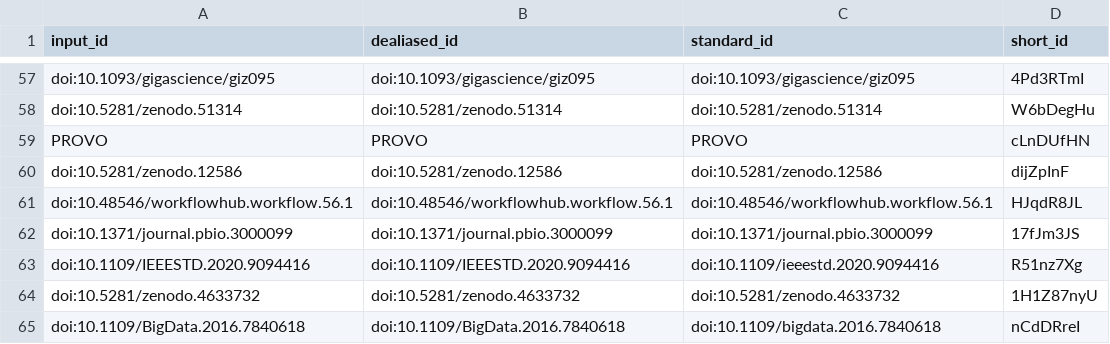
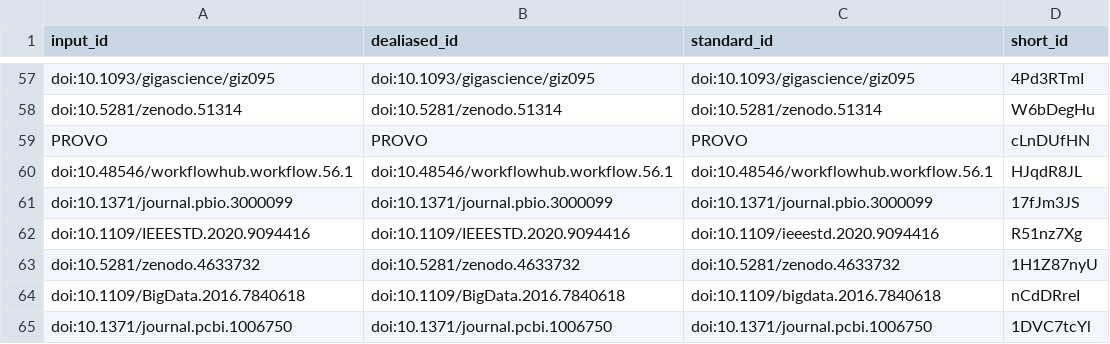
Before and after one commit to stain/ro-crate-paper, a TSV file: citations.tsv, drawn as a sheet; only a part is shown, gaps mark what is left out; the shorter side is filled out with more unchanged rows.

```diff
--- a/citations.tsv
+++ b/citations.tsv
@@ -59,3 +59,2 @@ doi:10.5281/zenodo.51314	doi:10.5281/zenodo.51314	doi:10.5281/zenodo.51314	W6bDe
 PROVO	PROVO	PROVO	cLnDUfHN
-doi:10.5281/zenodo.12586	doi:10.5281/zenodo.12586	doi:10.5281/zenodo.12586	dijZpInF
 doi:10.48546/workflowhub.workflow.56.1	doi:10.48546/workflowhub.workflow.56.1	doi:10.48546/workflowhub.workflow.56.1	HJqdR8JL
```
Also changed, not shown: 7 other files.
